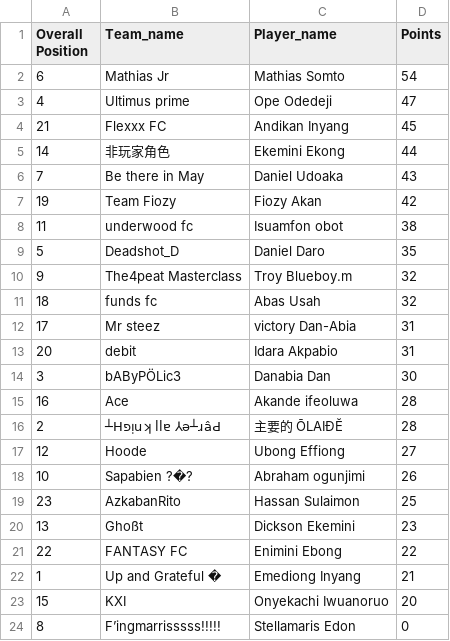
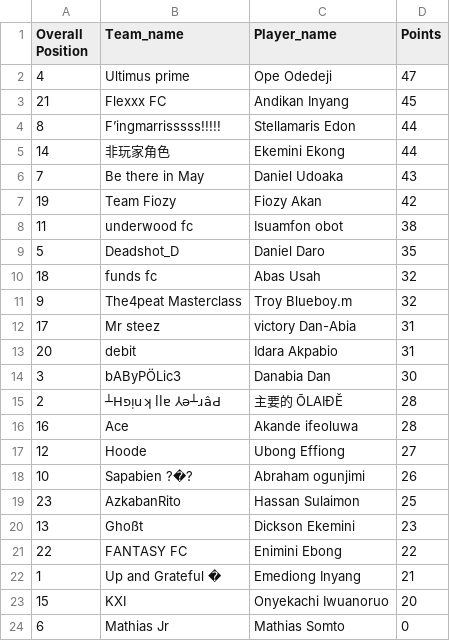
Before and after one commit to Coachsteveee/fpl, a CSV file: fpl_standings.csv, drawn as a sheet.

Commit message:
Update FPL standings 2025-04-07 21:41:05

```diff
--- a/fpl_standings.csv
+++ b/fpl_standings.csv
@@ -1,5 +1,5 @@
 Overall Position,Team_name,Player_name,Points
-6,Mathias Jr,Mathias Somto,54
 4,Ultimus prime,Ope Odedeji,47
 21,Flexxx FC,Andikan Inyang,45
+8,F’ingmarrisssss!!!!!,Stellamaris Edon,44
 14,非玩家角色,Ekemini Ekong,44
@@ -9,4 +9,4 @@ Overall Position,Team_name,Player_name,Points
 5,Deadshot_D,Daniel Daro,35
+18,funds fc,Abas Usah,32
 9,The4peat Masterclass,Troy Blueboy.m,32
-18,funds fc,Abas Usah,32
 17,Mr steez,victory Dan-Abia,31
@@ -14,4 +14,4 @@ Overall Position,Team_name,Player_name,Points
 3,bAByPÖLic3,Danabia Dan,30
+2,┴Hפᴉuʞ llɐ ⅄ǝ┴ɹâԀ,主要的 ŌLAIĐĔ,28
 16,Ace,Akande ifeoluwa,28
-2,┴Hפᴉuʞ llɐ ⅄ǝ┴ɹâԀ,主要的 ŌLAIĐĔ,28
 12,Hoode,Ubong Effiong,27
@@ -23,2 +23,2 @@ Overall Position,Team_name,Player_name,Points
 15,KXI,Onyekachi Iwuanoruo,20
-8,F’ingmarrisssss!!!!!,Stellamaris Edon,0
+6,Mathias Jr,Mathias Somto,0
```
